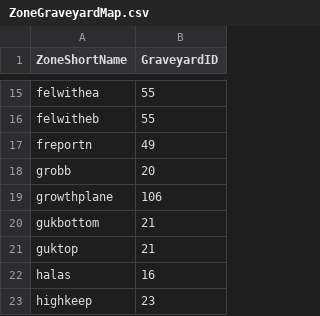
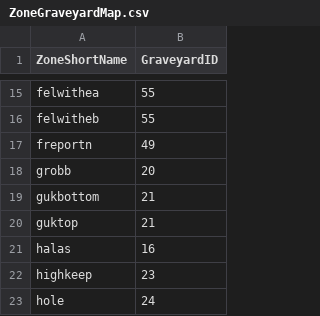
Before and after one commit to NathanHandley/EQWOWConverter, a CSV file: Assets/WorldData/ZoneGraveyardMap.csv, drawn as a sheet; only a part is shown, gaps mark what is left out; the shorter side is filled out with more unchanged rows; the diff names each change by its address in the sheet, - before the commit and + after, or states it on an @@ line.

```diff
--- a/Assets/WorldData/ZoneGraveyardMap.csv
+++ b/Assets/WorldData/ZoneGraveyardMap.csv
-row 19: growthplane | 106
```
Also changed, not shown: Assets/WorldData/ZoneGraveyards.csv, Assets/WorldData/ZoneLineBoxes.csv.
